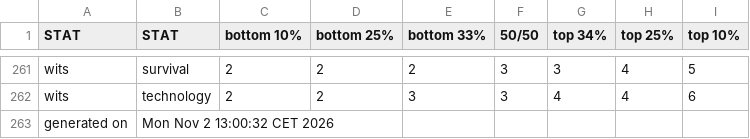
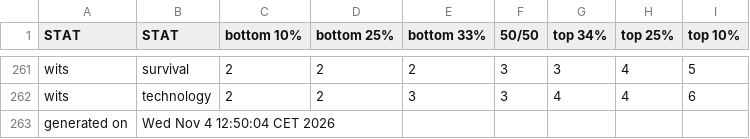
Before and after one commit to benjaminrosenbaum/benjaminrosenbaum.github.io, a CSV file: stats/deeper-state/ranges-combos.csv, drawn as a sheet; only a part is shown, gaps mark what is left out.

Commit message:
new deeper-state stats

```diff
--- a/stats/deeper-state/ranges-combos.csv
+++ b/stats/deeper-state/ranges-combos.csv
@@ -262,2 +262,2 @@ wits,survival,2,2,2,3,3,4,5
 wits,technology,2,2,3,3,4,4,6
-generated on,Mon Nov  2 13:00:32 CET 2026
+generated on,Wed Nov  4 12:50:04 CET 2026
```
Also changed, not shown: stats/deeper-state/ranges.csv, 3 other files.
